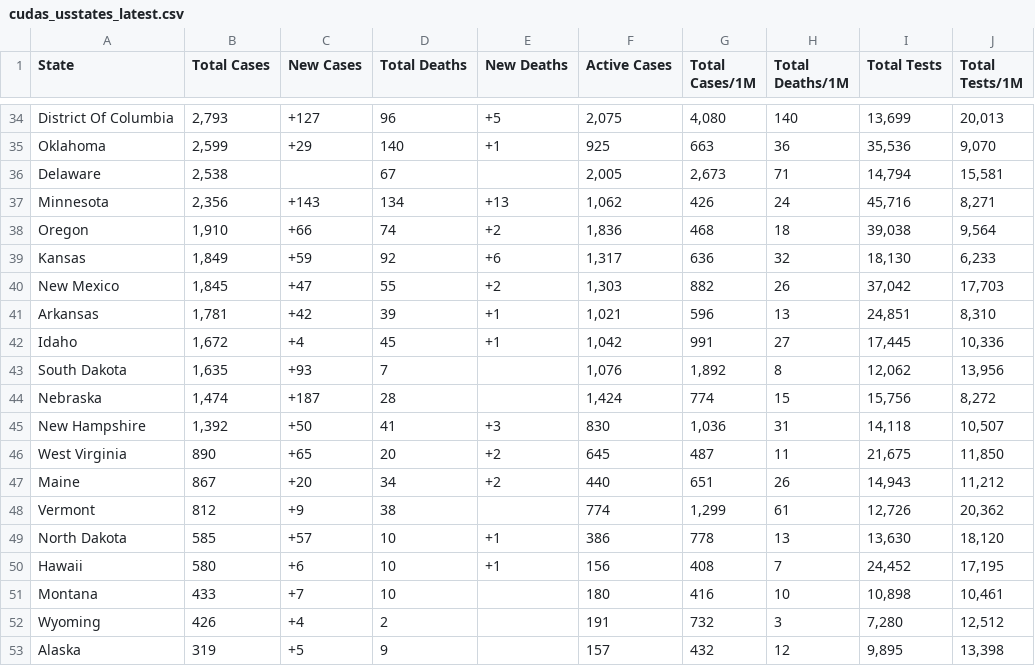
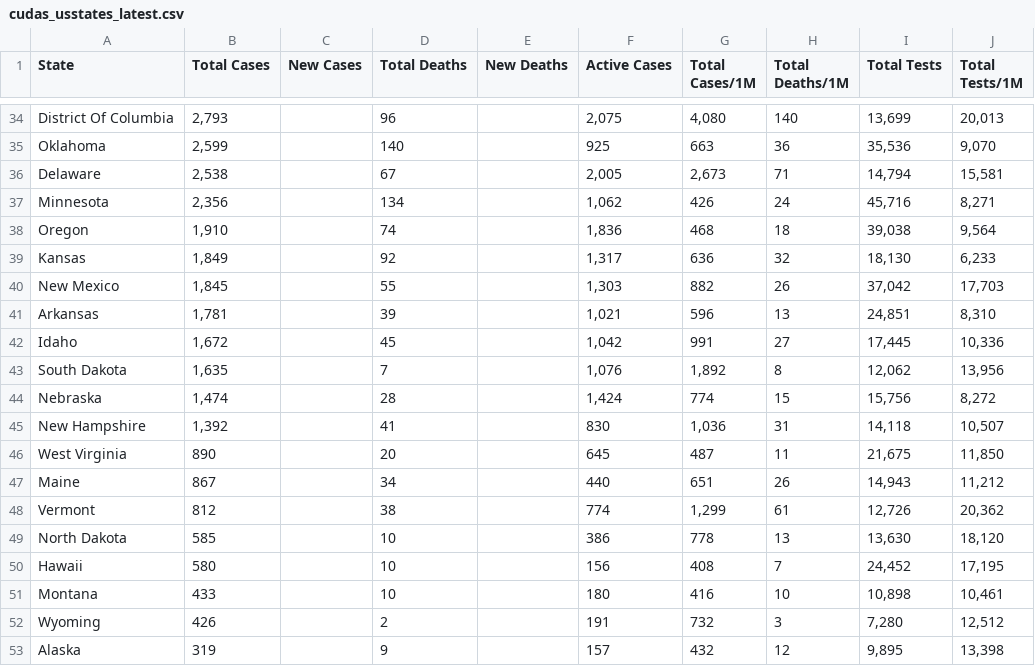
Before and after one commit to WeatherEric/covid19, a CSV file: latestdata/cudas_usstates_latest.csv, drawn as a sheet; only a part is shown, gaps mark what is left out; the diff covers the shown part only; the diff names each change by its address in the sheet, - before the commit and + after, or states it on an @@ line.

```diff
--- a/latestdata/cudas_usstates_latest.csv
+++ b/latestdata/cudas_usstates_latest.csv
-C34 (New Cases): +127
+C34 (New Cases): (empty)
-E34 (New Deaths): +5
+E34 (New Deaths): (empty)
-C35 (New Cases): +29
+C35 (New Cases): (empty)
-E35 (New Deaths): +1
+E35 (New Deaths): (empty)
-C37 (New Cases): +143
+C37 (New Cases): (empty)
-E37 (New Deaths): +13
+E37 (New Deaths): (empty)
-C38 (New Cases): +66
+C38 (New Cases): (empty)
-E38 (New Deaths): +2
+E38 (New Deaths): (empty)
-C39 (New Cases): +59
+C39 (New Cases): (empty)
-E39 (New Deaths): +6
+E39 (New Deaths): (empty)
-C40 (New Cases): +47
+C40 (New Cases): (empty)
-E40 (New Deaths): +2
+E40 (New Deaths): (empty)
-C41 (New Cases): +42
+C41 (New Cases): (empty)
-E41:E42 (New Deaths): +1
+E41:E42 (New Deaths): (empty)
-C42 (New Cases): +4
+C42 (New Cases): (empty)
-C43 (New Cases): +93
+C43 (New Cases): (empty)
-C44 (New Cases): +187
+C44 (New Cases): (empty)
-C45 (New Cases): +50
+C45 (New Cases): (empty)
-E45 (New Deaths): +3
+E45 (New Deaths): (empty)
-C46 (New Cases): +65
+C46 (New Cases): (empty)
-E46:E47 (New Deaths): +2
+E46:E47 (New Deaths): (empty)
-C47 (New Cases): +20
+C47 (New Cases): (empty)
-C48 (New Cases): +9
+C48 (New Cases): (empty)
-C49 (New Cases): +57
+C49 (New Cases): (empty)
-E49:E50 (New Deaths): +1
+E49:E50 (New Deaths): (empty)
-C50 (New Cases): +6
+C50 (New Cases): (empty)
-C51 (New Cases): +7
+C51 (New Cases): (empty)
-C52 (New Cases): +4
+C52 (New Cases): (empty)
-C53 (New Cases): +5
+C53 (New Cases): (empty)
```
Also changed, not shown: 64 edited cells elsewhere in this file.
